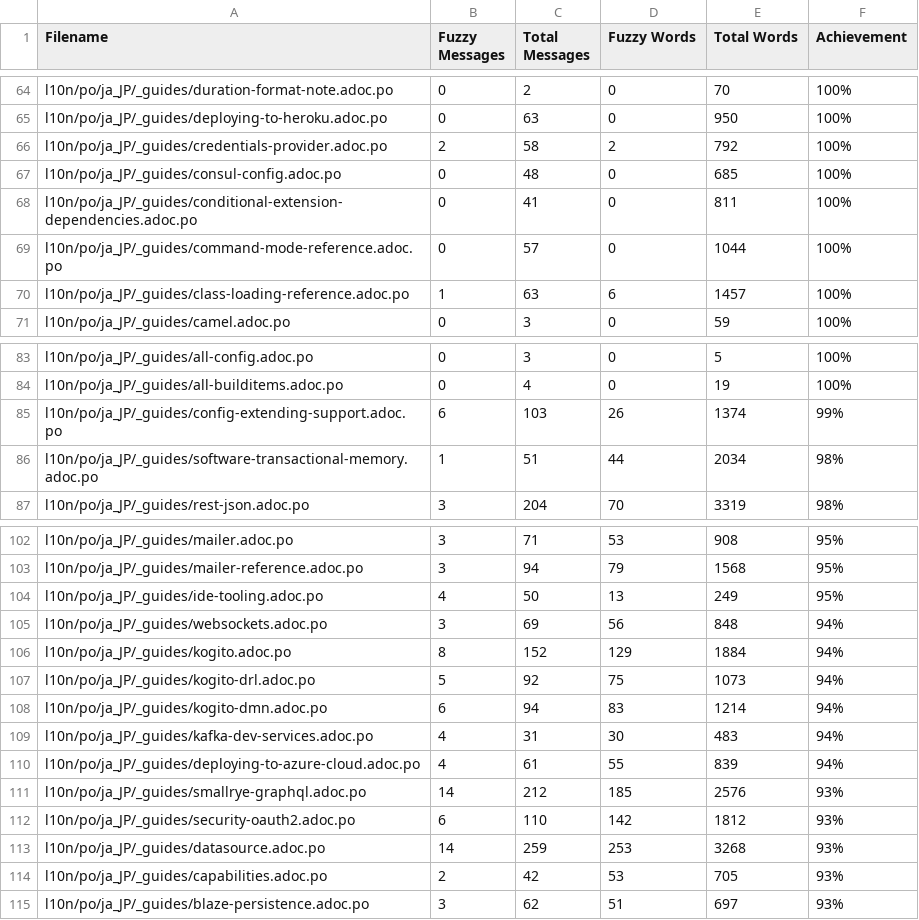
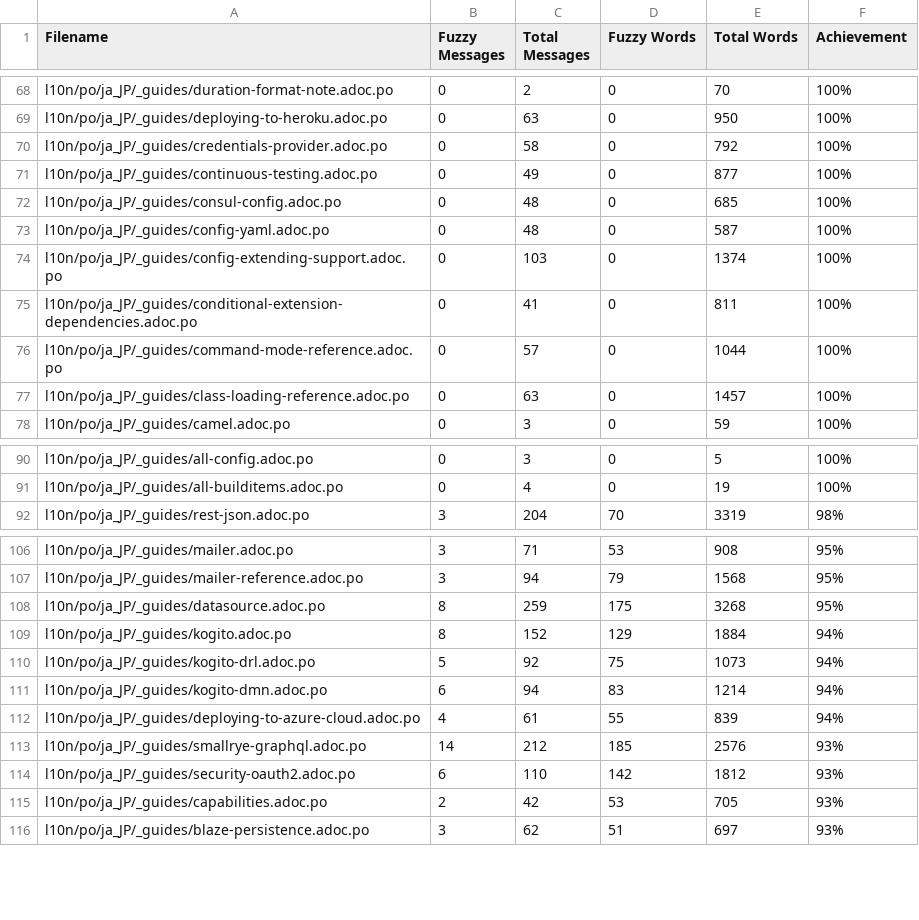
Before and after one commit to quarkusio/ja.quarkus.io, a CSV file: l10n/stats/translation.csv, drawn as a sheet; only a part is shown, gaps mark what is left out; the diff covers the shown part only.

Commit message:
Update translation stats

```diff
--- a/l10n/stats/translation.csv
+++ b/l10n/stats/translation.csv
@@ -65,7 +69,10 @@ l10n/po/ja_JP/_guides/duration-format-note.adoc.po, 0, 2, 0, 70 ,100%
 l10n/po/ja_JP/_guides/deploying-to-heroku.adoc.po, 0, 63, 0, 950 ,100%
-l10n/po/ja_JP/_guides/credentials-provider.adoc.po, 2, 58, 2, 792 ,100%
+l10n/po/ja_JP/_guides/credentials-provider.adoc.po, 0, 58, 0, 792 ,100%
+l10n/po/ja_JP/_guides/continuous-testing.adoc.po, 0, 49, 0, 877 ,100%
 l10n/po/ja_JP/_guides/consul-config.adoc.po, 0, 48, 0, 685 ,100%
+l10n/po/ja_JP/_guides/config-yaml.adoc.po, 0, 48, 0, 587 ,100%
+l10n/po/ja_JP/_guides/config-extending-support.adoc.po, 0, 103, 0, 1374 ,100%
 l10n/po/ja_JP/_guides/conditional-extension-dependencies.adoc.po, 0, 41, 0, 811 ,100%
 l10n/po/ja_JP/_guides/command-mode-reference.adoc.po, 0, 57, 0, 1044 ,100%
-l10n/po/ja_JP/_guides/class-loading-reference.adoc.po, 1, 63, 6, 1457 ,100%
+l10n/po/ja_JP/_guides/class-loading-reference.adoc.po, 0, 63, 0, 1457 ,100%
 l10n/po/ja_JP/_guides/camel.adoc.po, 0, 3, 0, 59 ,100%
@@ -84,4 +91,2 @@ l10n/po/ja_JP/_guides/all-config.adoc.po, 0, 3, 0, 5 ,100%
 l10n/po/ja_JP/_guides/all-builditems.adoc.po, 0, 4, 0, 19 ,100%
-l10n/po/ja_JP/_guides/config-extending-support.adoc.po, 6, 103, 26, 1374 ,99%
-l10n/po/ja_JP/_guides/software-transactional-memory.adoc.po, 1, 51, 44, 2034 ,98%
 l10n/po/ja_JP/_guides/rest-json.adoc.po, 3, 204, 70, 3319 ,98%
@@ -103,4 +107,3 @@ l10n/po/ja_JP/_guides/mailer.adoc.po, 3, 71, 53, 908 ,95%
 l10n/po/ja_JP/_guides/mailer-reference.adoc.po, 3, 94, 79, 1568 ,95%
-l10n/po/ja_JP/_guides/ide-tooling.adoc.po, 4, 50, 13, 249 ,95%
-l10n/po/ja_JP/_guides/websockets.adoc.po, 3, 69, 56, 848 ,94%
+l10n/po/ja_JP/_guides/datasource.adoc.po, 8, 259, 175, 3268 ,95%
 l10n/po/ja_JP/_guides/kogito.adoc.po, 8, 152, 129, 1884 ,94%
@@ -108,3 +111,2 @@ l10n/po/ja_JP/_guides/kogito-drl.adoc.po, 5, 92, 75, 1073 ,94%
 l10n/po/ja_JP/_guides/kogito-dmn.adoc.po, 6, 94, 83, 1214 ,94%
-l10n/po/ja_JP/_guides/kafka-dev-services.adoc.po, 4, 31, 30, 483 ,94%
 l10n/po/ja_JP/_guides/deploying-to-azure-cloud.adoc.po, 4, 61, 55, 839 ,94%
@@ -112,3 +114,2 @@ l10n/po/ja_JP/_guides/smallrye-graphql.adoc.po, 14, 212, 185, 2576 ,93%
 l10n/po/ja_JP/_guides/security-oauth2.adoc.po, 6, 110, 142, 1812 ,93%
-l10n/po/ja_JP/_guides/datasource.adoc.po, 14, 259, 253, 3268 ,93%
 l10n/po/ja_JP/_guides/capabilities.adoc.po, 2, 42, 53, 705 ,93%
```
Also changed, not shown: 4 added rows, 2 removed rows and 6 edited cells elsewhere in this file.
